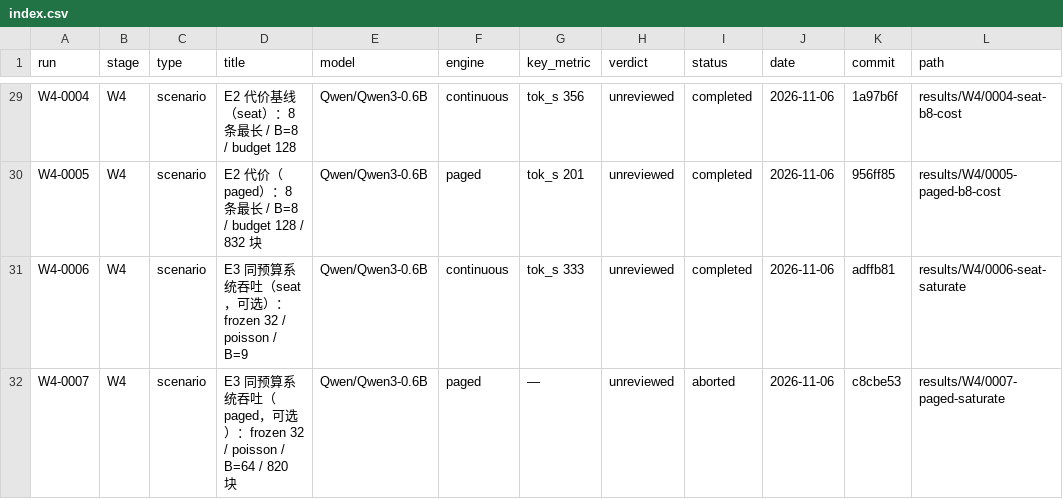
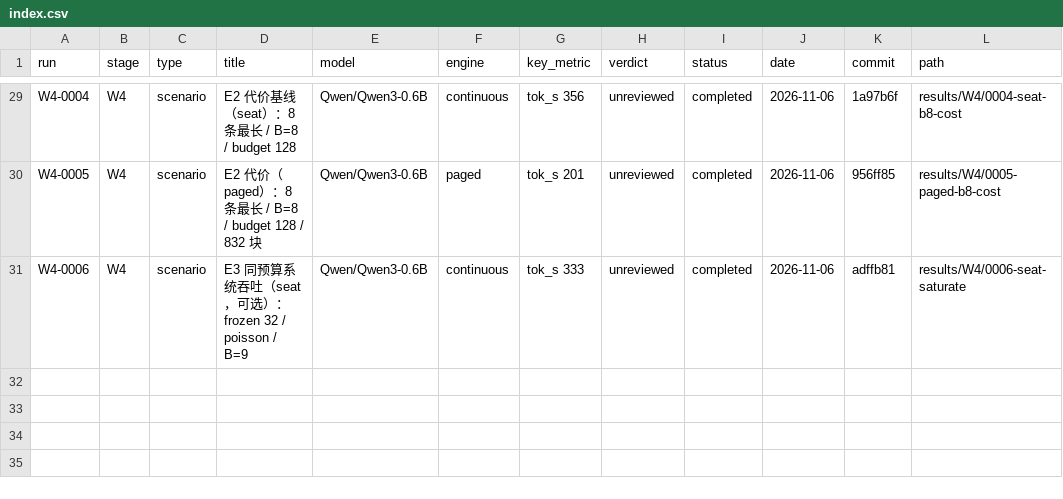
Before and after one commit to RAIN-LOJK/llm-serving, a CSV file: results/index.csv, drawn as a sheet; only a part is shown, gaps mark what is left out; the diff names each change by its address in the sheet, - before the commit and + after, or states it on an @@ line.

Commit message:
results(W4): discard interrupted 0007; rerun under the same id

```diff
--- a/results/index.csv
+++ b/results/index.csv
-row 32: W4-0007 | W4 | scenario | E3 同预算系统吞吐（paged，可选）：frozen 32 / poisson / B=64 / 820 块 | Qwen/Qwen3-0.6B | paged | — | unreviewed | aborted | 2026-11-06 | c8cbe53 | results/W4/0007-paged-saturate
```
Also changed, not shown: 11 other files.
